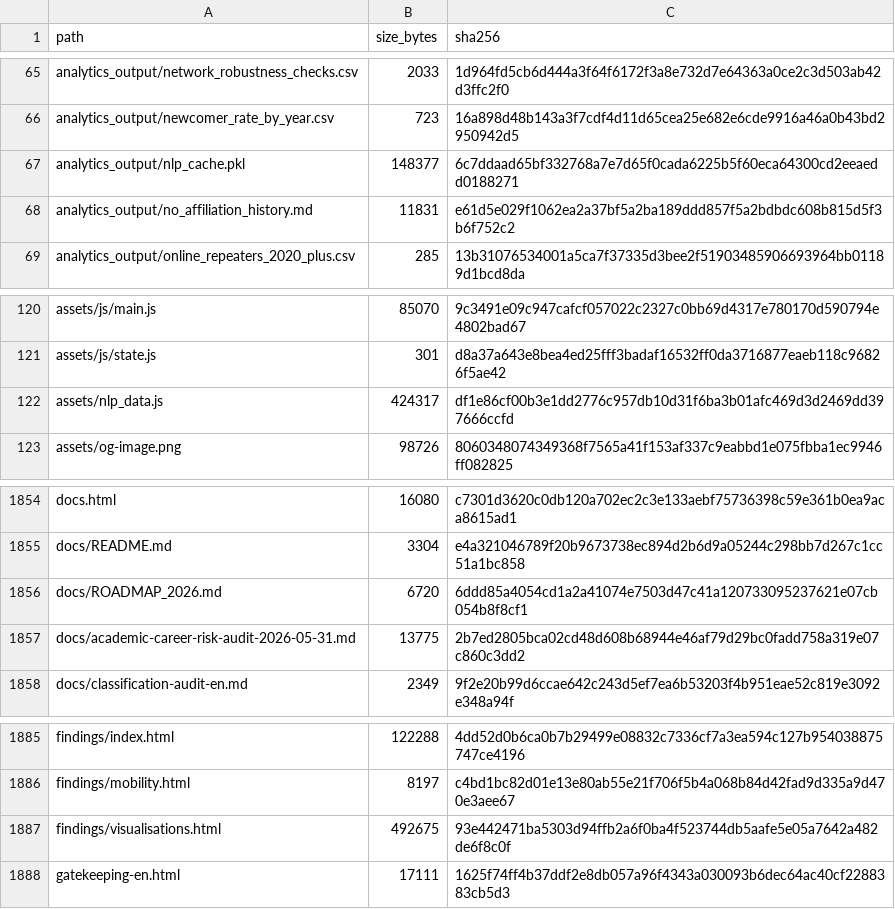
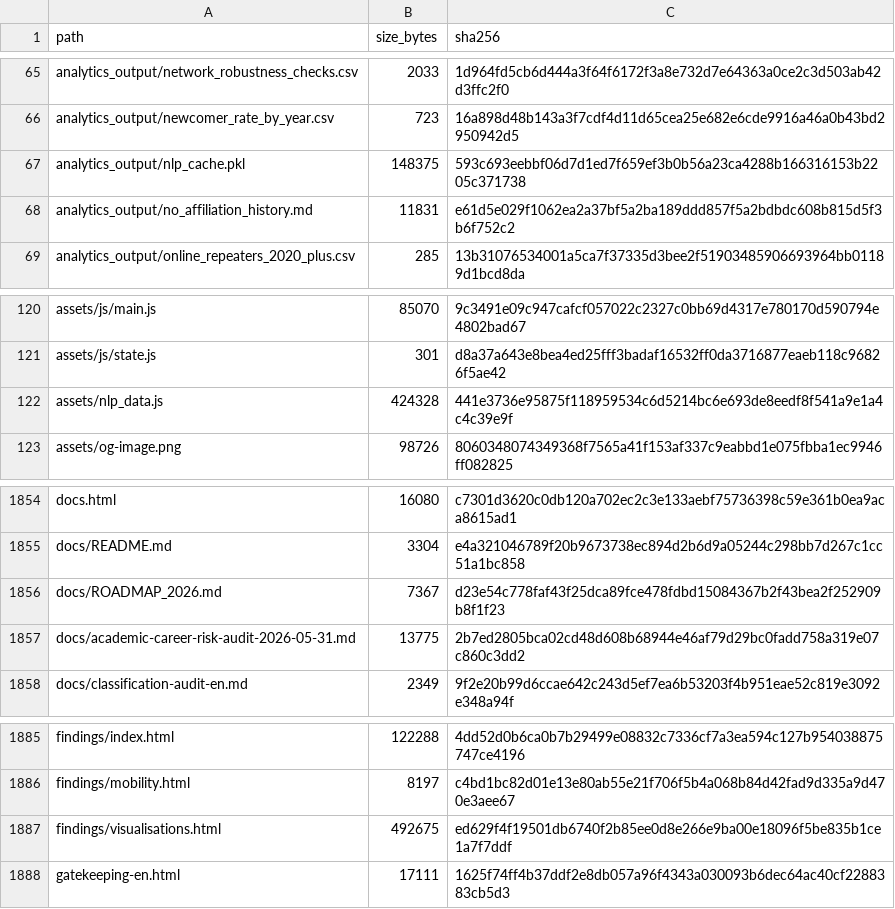
Before and after one commit to gasyoun/IndologyScholars, a CSV file: analytics_output/publication_file_manifest.csv, drawn as a sheet; only a part is shown, gaps mark what is left out.

```diff
--- a/analytics_output/publication_file_manifest.csv
+++ b/analytics_output/publication_file_manifest.csv
@@ -66,3 +66,3 @@ analytics_output/network_robustness_checks.csv,2033,1d964fd5cb6d444a3f64f6172f3a
 analytics_output/newcomer_rate_by_year.csv,723,16a898d48b143a3f7cdf4d11d65cea25e682e6cde9916a46a0b43bd2950942d5
-analytics_output/nlp_cache.pkl,148377,6c7ddaad65bf332768a7e7d65f0cada6225b5f60eca64300cd2eeaedd0188271
+analytics_output/nlp_cache.pkl,148375,593c693eebbf06d7d1ed7f659ef3b0b56a23ca4288b166316153b2205c371738
 analytics_output/no_affiliation_history.md,11831,e61d5e029f1062ea2a37bf5a2ba189ddd857f5a2bdbdc608b815d5f3b6f752c2
@@ -121,3 +121,3 @@ assets/js/main.js,85070,9c3491e09c947cafcf057022c2327c0bb69d4317e780170d590794e4
 assets/js/state.js,301,d8a37a643e8bea4ed25fff3badaf16532ff0da3716877eaeb118c96826f5ae42
-assets/nlp_data.js,424317,df1e86cf00b3e1dd2776c957db10d31f6ba3b01afc469d3d2469dd397666ccfd
+assets/nlp_data.js,424328,441e3736e95875f118959534c6d5214bc6e693de8eedf8f541a9e1a4c4c39e9f
 assets/og-image.png,98726,8060348074349368f7565a41f153af337c9eabbd1e075fbba1ec9946ff082825
@@ -1855,3 +1855,3 @@ docs.html,16080,c7301d3620c0db120a702ec2c3e133aebf75736398c59e361b0ea9aca8615ad1
 docs/README.md,3304,e4a321046789f20b9673738ec894d2b6d9a05244c298bb7d267c1cc51a1bc858
-docs/ROADMAP_2026.md,6720,6ddd85a4054cd1a2a41074e7503d47c41a120733095237621e07cb054b8f8cf1
+docs/ROADMAP_2026.md,7367,d23e54c778faf43f25dca89fce478fdbd15084367b2f43bea2f252909b8f1f23
 docs/academic-career-risk-audit-2026-05-31.md,13775,2b7ed2805bca02cd48d608b68944e46af79d29bc0fadd758a319e07c860c3dd2
@@ -1886,3 +1886,3 @@ findings/index.html,122288,4dd52d0b6ca0b7b29499e08832c7336cf7a3ea594c127b9540388
 findings/mobility.html,8197,c4bd1bc82d01e13e80ab55e21f706f5b4a068b84d42fad9d335a9d470e3aee67
-findings/visualisations.html,492675,93e442471ba5303d94ffb2a6f0ba4f523744db5aafe5e05a7642a482de6f8c0f
+findings/visualisations.html,492675,ed629f4f19501db6740f2b85ee0d8e266e9ba00e18096f5be835b1ce1a7f7ddf
 gatekeeping-en.html,17111,1625f74ff4b37ddf2e8db057a96f4343a030093b6dec64ac40cf2288383cb5d3
```
Also changed, not shown: 4 other files.
